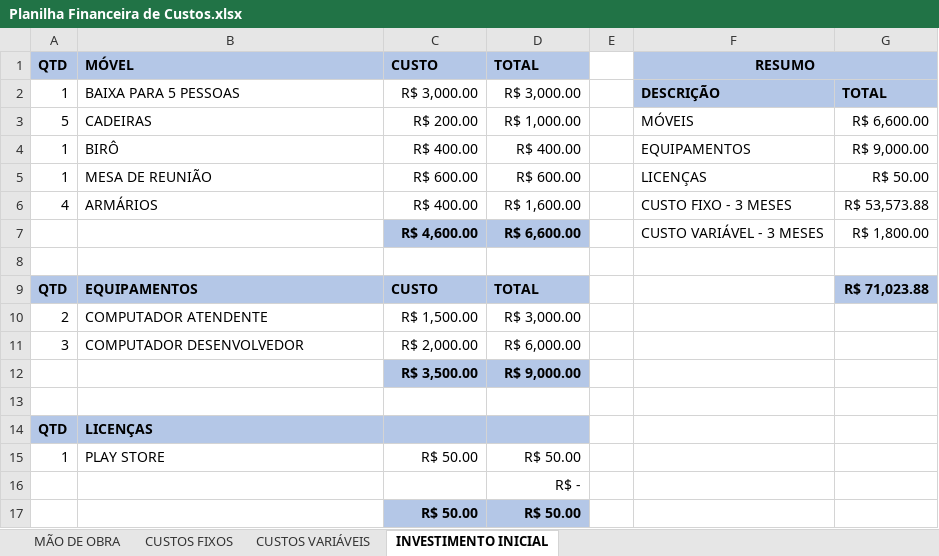
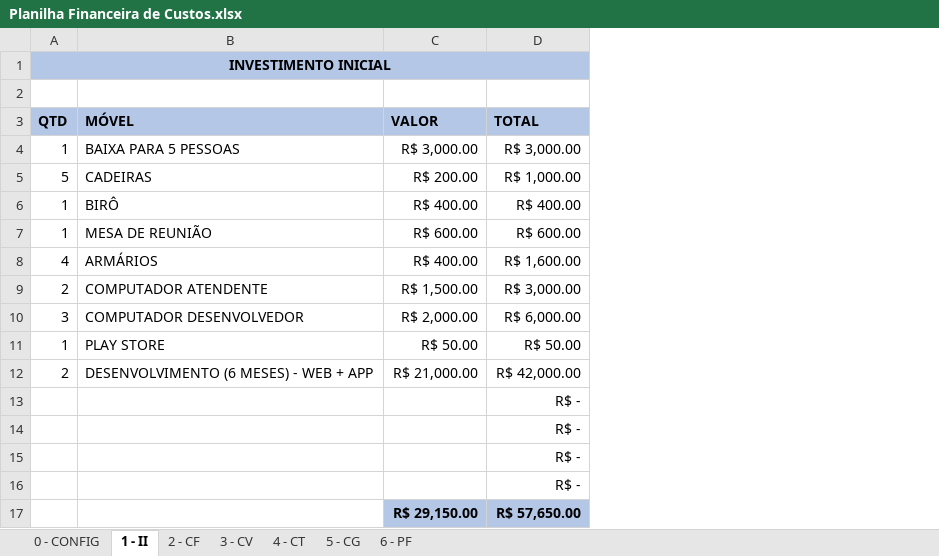
Before and after one commit to luizdefranca/JobUP, an Excel workbook: DOCS/Planilha Financeira de Custos.xlsx, sheet 1 - II, drawn as a sheet; values as stored, in another font and other column widths than the file's, no borders; removed rows and columns are numbered as before the commit, all else as after; the diff names each change by its address in the sheet, - before the commit and + after, or states it on an @@ line.

```diff
--- a/DOCS/Planilha Financeira de Custos.xlsx (sheet 1 - II)
+++ b/DOCS/Planilha Financeira de Custos.xlsx (sheet 1 - II)
-sheet tab: CUSTOS FIXOS
+sheet tab: 2 - CF
-sheet tab: CUSTOS VARIÁVEIS
+sheet tab: 3 - CV
-sheet tab: INVESTIMENTO INICIAL
+sheet tab: 1 - II
-sheet tab: MÃO DE OBRA
+sheet tab: 0 - CONFIG
+sheet tab: 4 - CT
+sheet tab: 5 - CG
+sheet tab: 6 - PF
@@ sheet tab order changed: 0 - CONFIG | 1 - II | 2 - CF | 3 - CV | 4 - CT | 5 - CG | 6 - PF @@
-column E, empty
-column F (RESUMO), rows 2-6: DESCRIÇÃO | MÓVEIS | EQUIPAMENTOS | LICENÇAS | CUSTO FIXO - 3 MESES
-column G, rows 2-6: TOTAL | R$ 6,600.00 | R$ 9,000.00 | R$ 50.00 | R$ 53,573.88
+row 1: INVESTIMENTO INICIAL
+row 2: (empty)
-C3: CUSTO
+C3: VALOR
-row 7:  |  | R$ 4,600.00 | R$ 6,600.00 |  | CUSTO VARIÁVEL - 3 MESES | R$ 1,800.00
-row 8: (empty)
-row 9: QTD | EQUIPAMENTOS | CUSTO | TOTAL |  |  | R$ 71,023.88
-row 12:  |  | R$ 3,500.00 | R$ 9,000.00
-row 13: (empty)
-row 14: QTD | LICENÇAS
+row 12: 2 | DESENVOLVIMENTO (6 MESES) - WEB + APP | R$ 21,000.00 | R$ 42,000.00
-row 17:  |  | R$ 50.00 | R$ 50.00
+row 14:  |  |  | R$ -
+row 15:  |  |  | R$ -
+row 16:  |  |  | R$ -
+row 17:  |  | R$ 29,150.00 | R$ 57,650.00
```
Also changed, not shown: sheet 2 - CF, sheet 3 - CV, formulas that keep their value.
